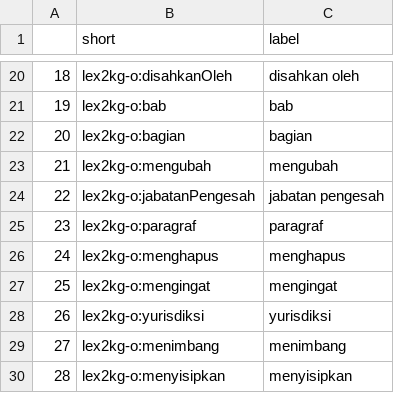
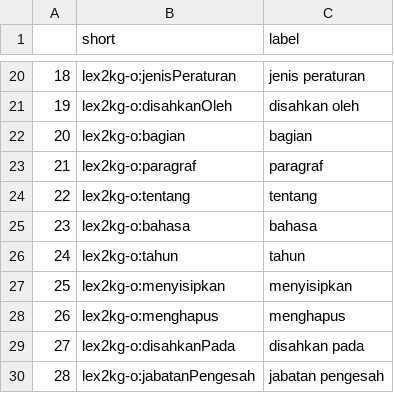
Before and after one commit to gansixeneh/A14-1_FROG, a CSV file: FROG/properties.csv, drawn as a sheet; only a part is shown, gaps mark what is left out; the diff covers the shown part only.

```diff
--- a/FROG/properties.csv
+++ b/FROG/properties.csv
@@ -20,11 +20,11 @@
-18,lex2kg-o:disahkanOleh,disahkan oleh
-19,lex2kg-o:bab,bab
+18,lex2kg-o:jenisPeraturan,jenis peraturan
+19,lex2kg-o:disahkanOleh,disahkan oleh
 20,lex2kg-o:bagian,bagian
-21,lex2kg-o:mengubah,mengubah
-22,lex2kg-o:jabatanPengesah,jabatan pengesah
-23,lex2kg-o:paragraf,paragraf
-24,lex2kg-o:menghapus,menghapus
-25,lex2kg-o:mengingat,mengingat
-26,lex2kg-o:yurisdiksi,yurisdiksi
-27,lex2kg-o:menimbang,menimbang
-28,lex2kg-o:menyisipkan,menyisipkan
+21,lex2kg-o:paragraf,paragraf
+22,lex2kg-o:tentang,tentang
+23,lex2kg-o:bahasa,bahasa
+24,lex2kg-o:tahun,tahun
+25,lex2kg-o:menyisipkan,menyisipkan
+26,lex2kg-o:menghapus,menghapus
+27,lex2kg-o:disahkanPada,disahkan pada
+28,lex2kg-o:jabatanPengesah,jabatan pengesah
```
Also changed, not shown: 32 edited cells elsewhere in this file, 4 other files.
